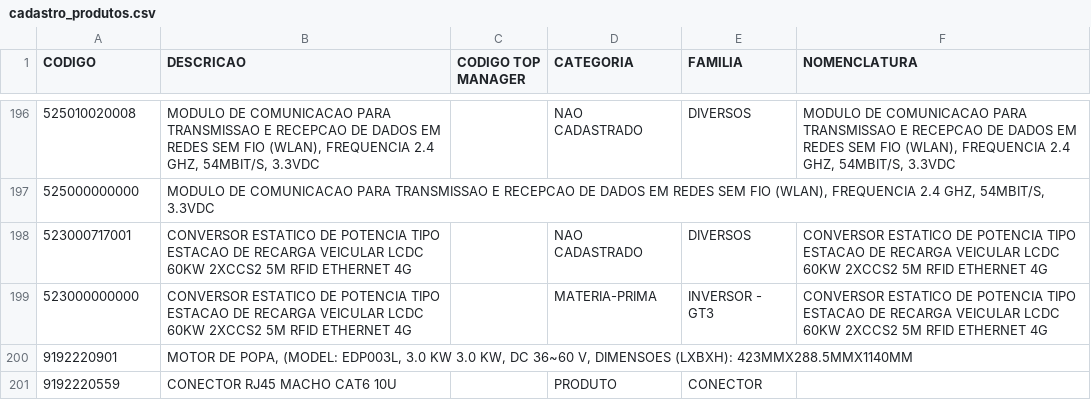
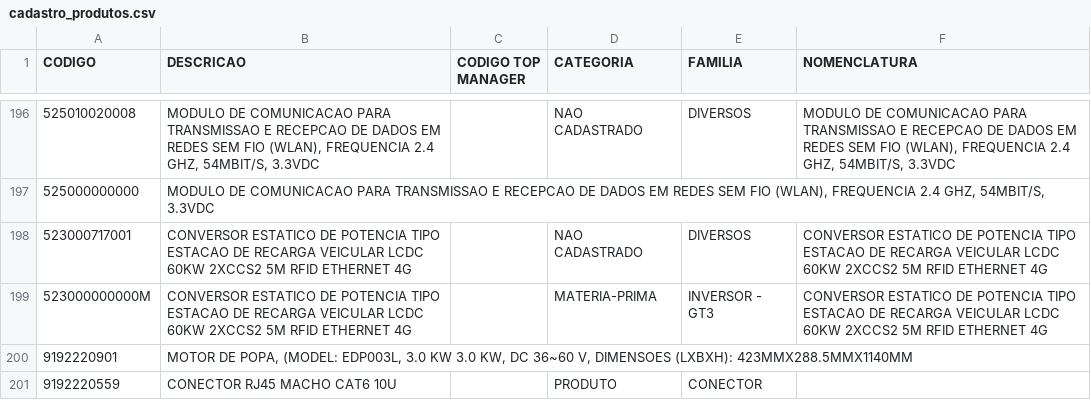
Before and after one commit to smlivoltek/livoltek, a CSV file: data/cadastro_produtos.csv, drawn as a sheet; only a part is shown, gaps mark what is left out; the diff covers the shown part only; the diff names each change by its address in the sheet, - before the commit and + after, or states it on an @@ line.

```diff
--- a/data/cadastro_produtos.csv
+++ b/data/cadastro_produtos.csv
-A199 (CODIGO): 523000000000
+A199 (CODIGO): 523000000000M
```
Also changed, not shown: 14 edited cells elsewhere in this file.
